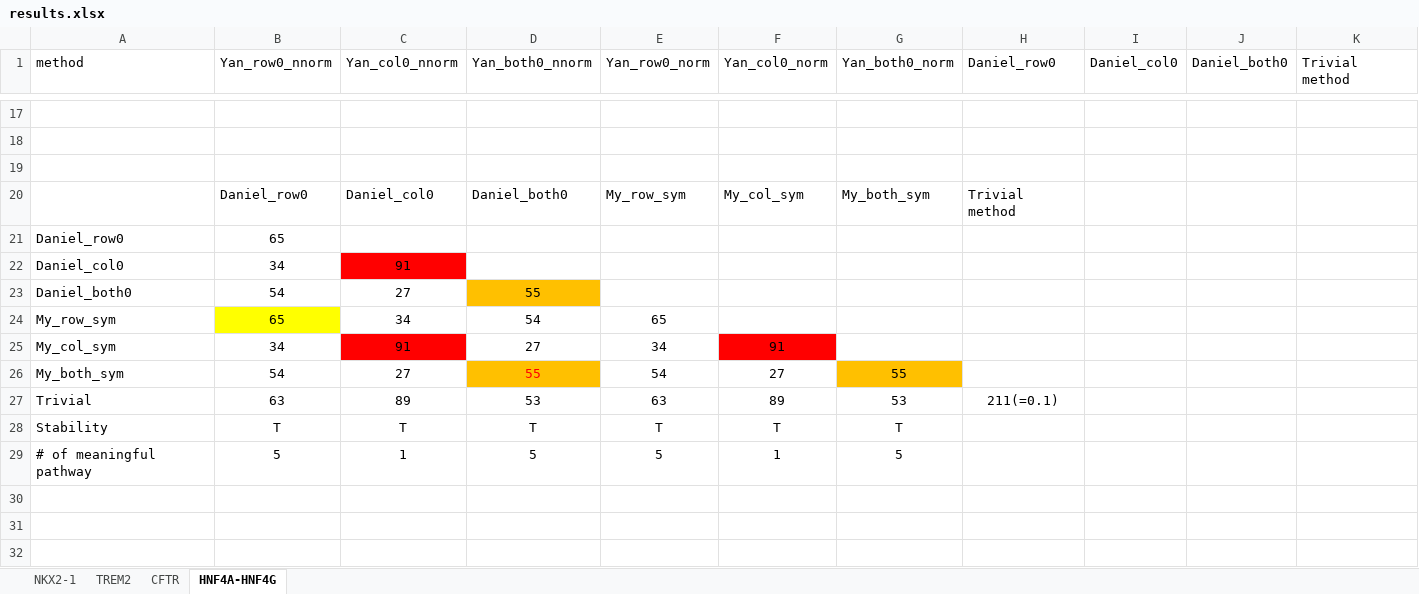
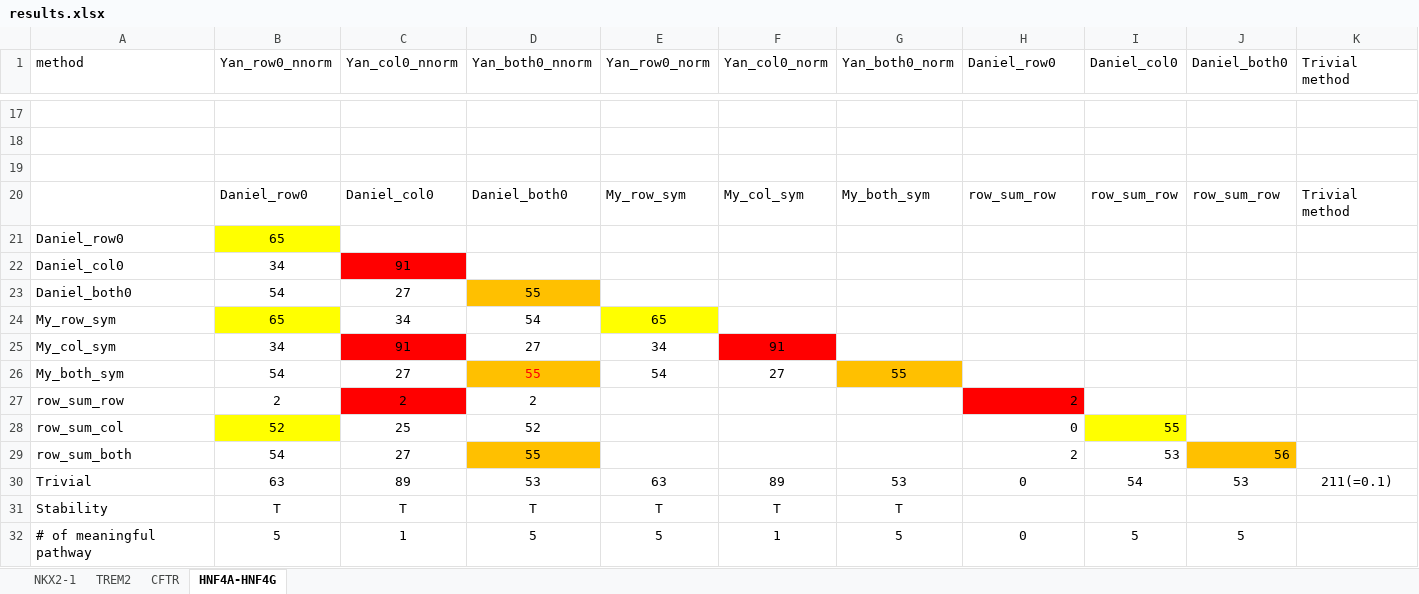
Before and after one commit to guanxunli/knock_out_test, an Excel workbook: results.xlsx, sheet HNF4A-HNF4G, drawn as a sheet; only a part is shown, gaps mark what is left out; values as stored, in another font and other column widths than the file's, no borders; addresses are those after the commit; the diff names each change by its address in the sheet, - before the commit and + after, or states it on an @@ line.

```diff
--- a/results.xlsx (sheet HNF4A-HNF4G)
+++ b/results.xlsx (sheet HNF4A-HNF4G)
-H20 (Daniel_row0): Trivial method
+H20 (Daniel_row0): row_sum_row
-I20 (Daniel_col0): (empty)
+I20 (Daniel_col0): row_sum_row
-J20 (Daniel_both0): (empty)
+J20 (Daniel_both0): row_sum_row
-K20 (Trivial method): (empty)
+K20 (Trivial method): Trivial method
-B21 fill: none
+B21 fill: #FFFF00
-E24 fill: none
+E24 fill: #FFFF00
+row 27: row_sum_row | 2 | 2 | 2 |  |  |  | 2
+row 28: row_sum_col | 52 | 25 | 52 |  |  |  | 0 | 55
+row 29: row_sum_both | 54 | 27 | 55 |  |  |  | 2 | 53 | 56
-H30 (Daniel_row0): 211(=0.1)
+H30 (Daniel_row0): 0
-I30 (Daniel_col0): (empty)
+I30 (Daniel_col0): 54
-J30 (Daniel_both0): (empty)
+J30 (Daniel_both0): 53
-K30 (Trivial method): (empty)
+K30 (Trivial method): 211(=0.1)
-H32 (Daniel_row0): (empty)
+H32 (Daniel_row0): 0
-I32 (Daniel_col0): (empty)
+I32 (Daniel_col0): 5
-J32 (Daniel_both0): (empty)
+J32 (Daniel_both0): 5
```
Also changed, not shown: sheet TREM2, sheet NKX2-1, 9 other files.
